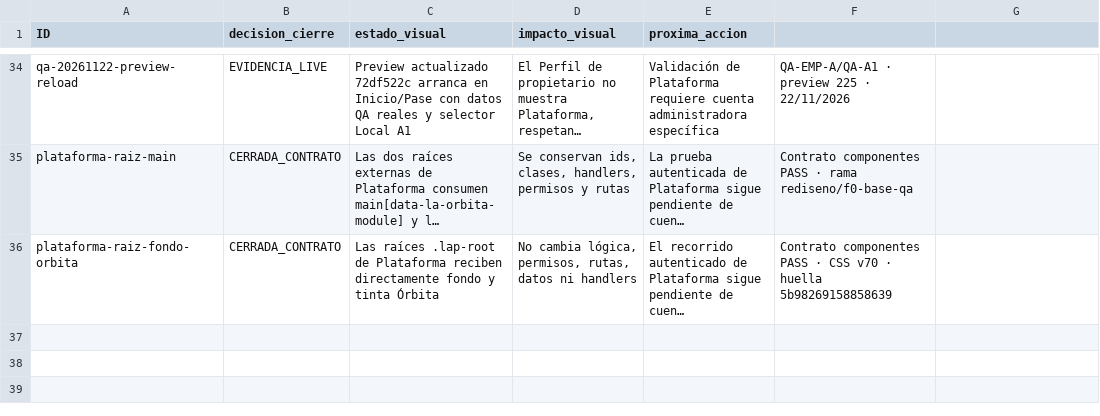
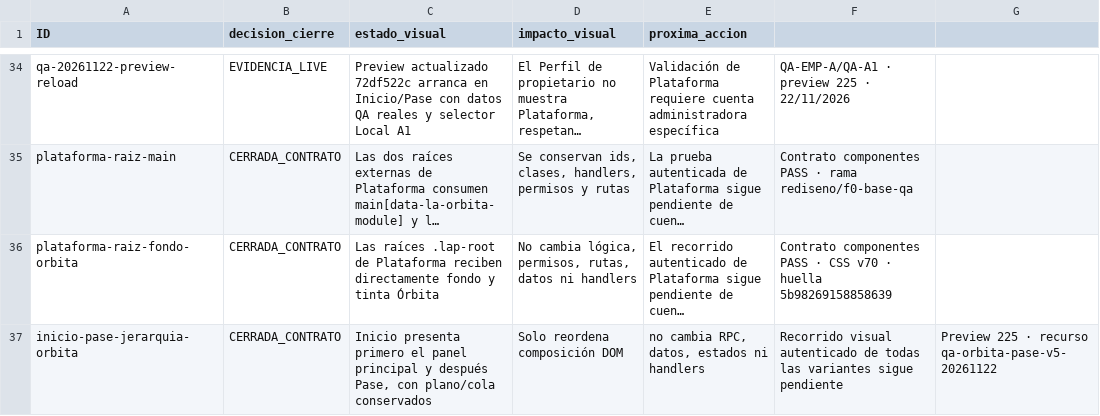
Before and after one commit to Plopezm1990/Almacen, a CSV file: docs/rediseno/MATRIZ-CIERRE-VISUAL-ORBITA-2026-11-22.csv, drawn as a sheet; only a part is shown, gaps mark what is left out; long unchanged cells end in …; the diff names each change by its address in the sheet, - before the commit and + after, or states it on an @@ line.

```diff
--- a/docs/rediseno/MATRIZ-CIERRE-VISUAL-ORBITA-2026-11-22.csv
+++ b/docs/rediseno/MATRIZ-CIERRE-VISUAL-ORBITA-2026-11-22.csv
+row 37: inicio-pase-jerarquia-orbita | CERRADA_CONTRATO | Inicio presenta primero el panel principal y después Pase, con plano/cola conservados | Solo reordena composición DOM | no cambia RPC, datos, estados ni handlers | Recorrido visual autenticado de todas las variantes sigue pendiente | Preview 225 · recurso qa-orbita-pase-v5-20261122
```
Also changed, not shown: 5 other files.
